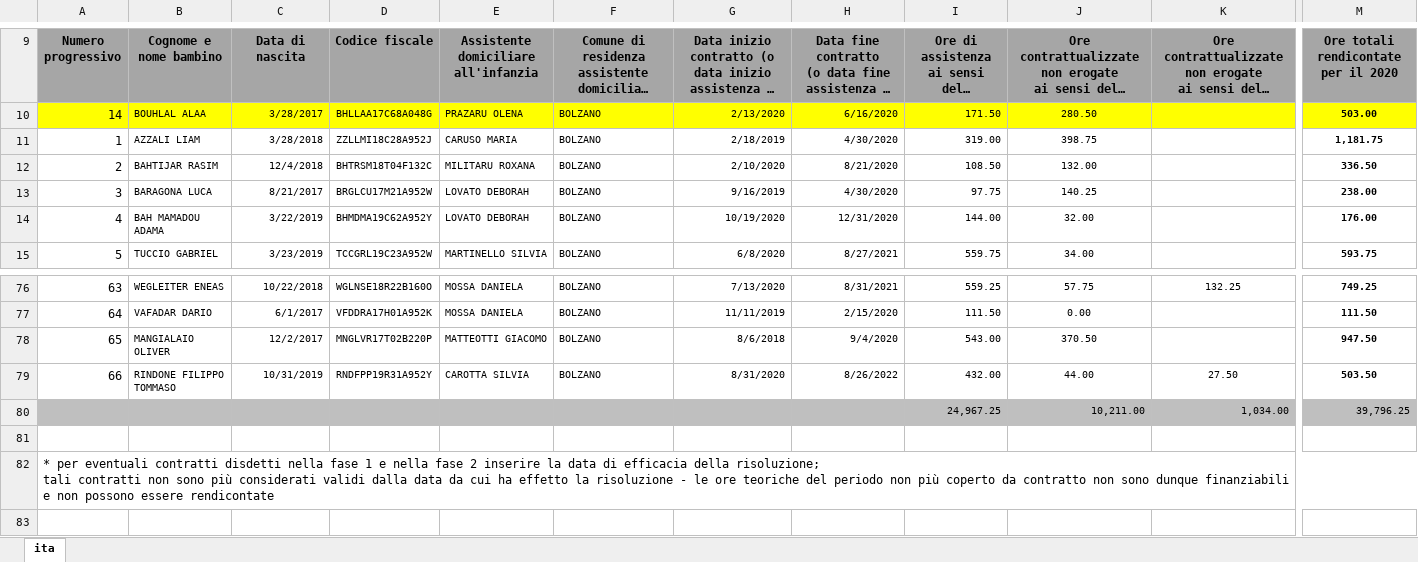
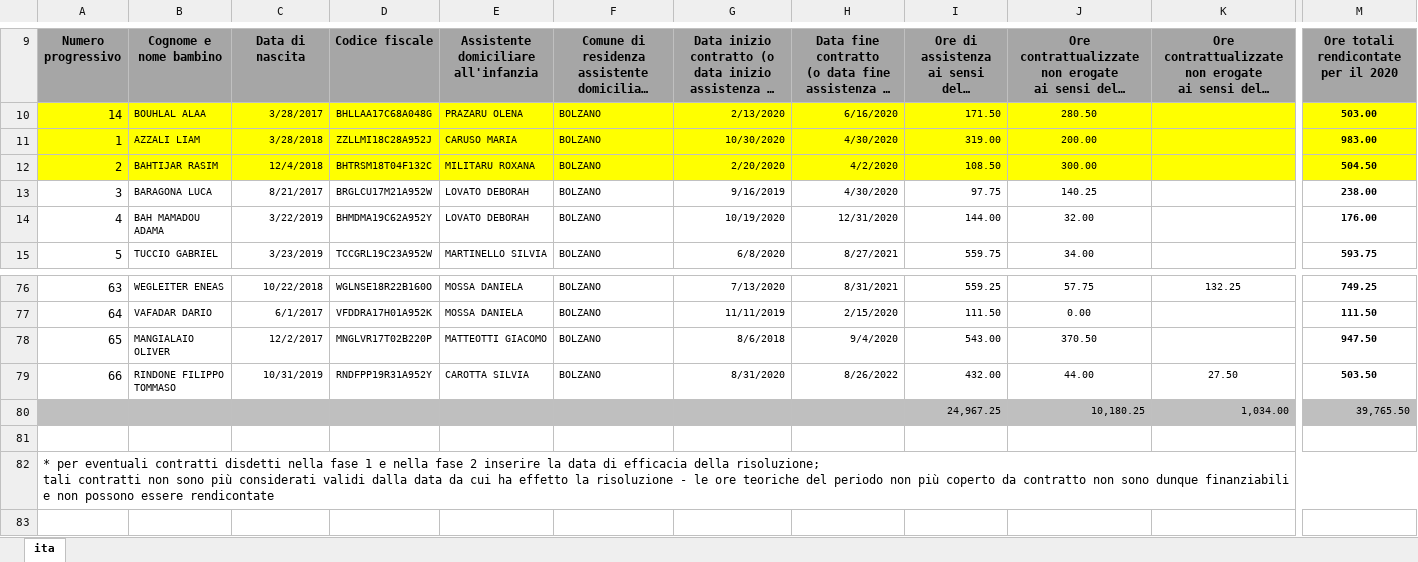
Before and after one commit to stfzz/max, an Excel workbook: errorfiles/Fehler Eingewöhnung.xlsx, sheet ita, drawn as a sheet; only a part is shown, gaps mark what is left out; long unchanged cells end in …; values as stored, in another font and other column widths than the file's, no borders; the diff covers the shown part only; the diff names each change by its address in the sheet, - before the commit and + after, or states it on an @@ line.

```diff
--- a/errorfiles/Fehler Eingewöhnung.xlsx (sheet ita)
+++ b/errorfiles/Fehler Eingewöhnung.xlsx (sheet ita)
-A11:M12 fill: none
+A11:M12 fill: #FFFF00
-G11: 2/18/2019
+G11: 10/30/2020
-J11: 398.75
+J11: 200.00
-M11: 1,181.75
+M11: 983.00
-G12: 2/10/2020
+G12: 2/20/2020
-H12: 8/21/2020
+H12: 4/2/2020
-J12: 132.00
+J12: 300.00
-M12: 336.50
+M12: 504.50
-J80: 10,211.00
+J80: 10,180.25
-M80: 39,796.25
+M80: 39,765.50
```
Also changed, not shown: cell formats elsewhere in this sheet, 1 other file.
